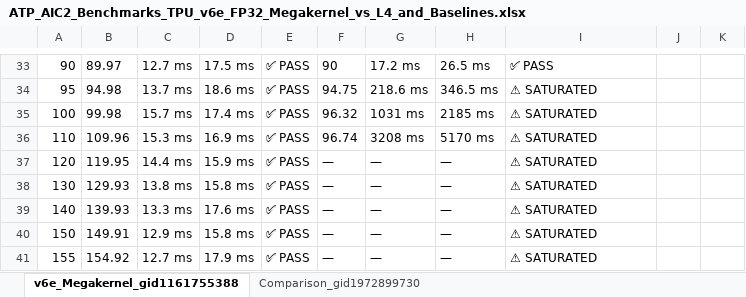
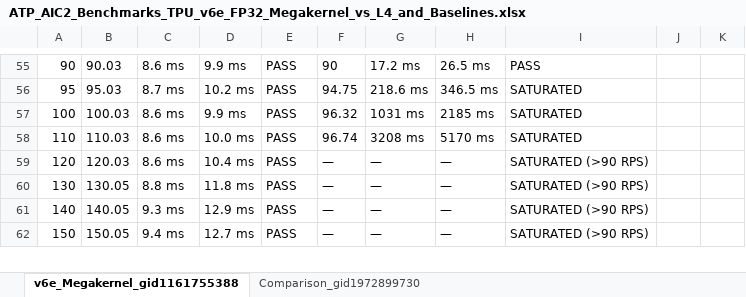
Before and after one commit to pallavim1/ai-infra-projects, an Excel workbook: models/JinaEmbedding/vLLM/megakernel/ATP_AIC2_Benchmarks_TPU_v6e_FP32_Megakernel_vs_L4_and_Baselines.xlsx, sheet v6e_Megakernel_gid1161755388, drawn as a sheet; only a part is shown, gaps mark what is left out; values as stored, in another font and other column widths than the file's, no borders; removed rows and columns are numbered as before the commit, all else as after; the diff covers the shown part only; the diff names each change by its address in the sheet, - before the commit and + after, or states it on an @@ line.

Commit message:
Add full end-to-end empirical Zhemin benchmark suite results and Excel/CSV/Markdown reports for Opus Megakernel cb460828 on TPU v6e (FP32, exact 1024 & 2048 tokens)

```diff
--- a/models/JinaEmbedding/vLLM/megakernel/ATP_AIC2_Benchmarks_TPU_v6e_FP32_Megakernel_vs_L4_and_Baselines.xlsx (sheet v6e_Megakernel_gid1161755388)
+++ b/models/JinaEmbedding/vLLM/megakernel/ATP_AIC2_Benchmarks_TPU_v6e_FP32_Megakernel_vs_L4_and_Baselines.xlsx (sheet v6e_Megakernel_gid1161755388)
-B55: 89.97
+B55: 90.03
-C55: 12.7 ms
+C55: 8.6 ms
-D55: 17.5 ms
+D55: 9.9 ms
-E55:E62: ✅ PASS
+E55:E62: PASS
-I55: ✅ PASS
+I55: PASS
-B56: 94.98
+B56: 95.03
-C56: 13.7 ms
+C56: 8.7 ms
-D56: 18.6 ms
+D56: 10.2 ms
-I56:I58: ⚠ SATURATED
+I56:I58: SATURATED
-B57: 99.98
+B57: 100.03
-C57: 15.7 ms
+C57: 8.6 ms
-D57: 17.4 ms
+D57: 9.9 ms
-B58: 109.96
+B58: 110.03
-C58: 15.3 ms
+C58: 8.6 ms
-D58: 16.9 ms
+D58: 10.0 ms
-B59: 119.95
+B59: 120.03
-C59: 14.4 ms
+C59: 8.6 ms
-D59: 15.9 ms
+D59: 10.4 ms
-I59:I62: ⚠ SATURATED
+I59:I62: SATURATED (>90 RPS)
-B60: 129.93
+B60: 130.05
-C60: 13.8 ms
+C60: 8.8 ms
-D60: 15.8 ms
+D60: 11.8 ms
-B61: 139.93
+B61: 140.05
-C61: 13.3 ms
+C61: 9.3 ms
-D61: 17.6 ms
+D61: 12.9 ms
-B62: 149.91
+B62: 150.05
-C62: 12.9 ms
+C62: 9.4 ms
-D62: 15.8 ms
+D62: 12.7 ms
-row 41: 155 | 154.92 | 12.7 ms | 17.9 ms | ✅ PASS | — | — | — | ⚠ SATURATED
```
Also changed, not shown: 50 added rows, 16 removed rows and 54 edited cells elsewhere in this sheet, sheet Comparison_gid1972899730, 4 other files.
